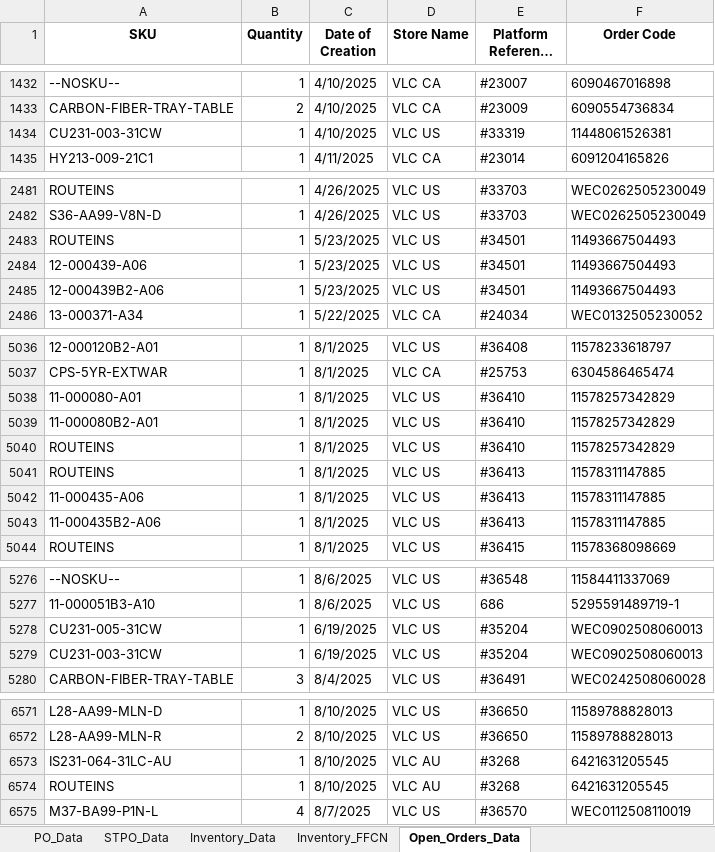
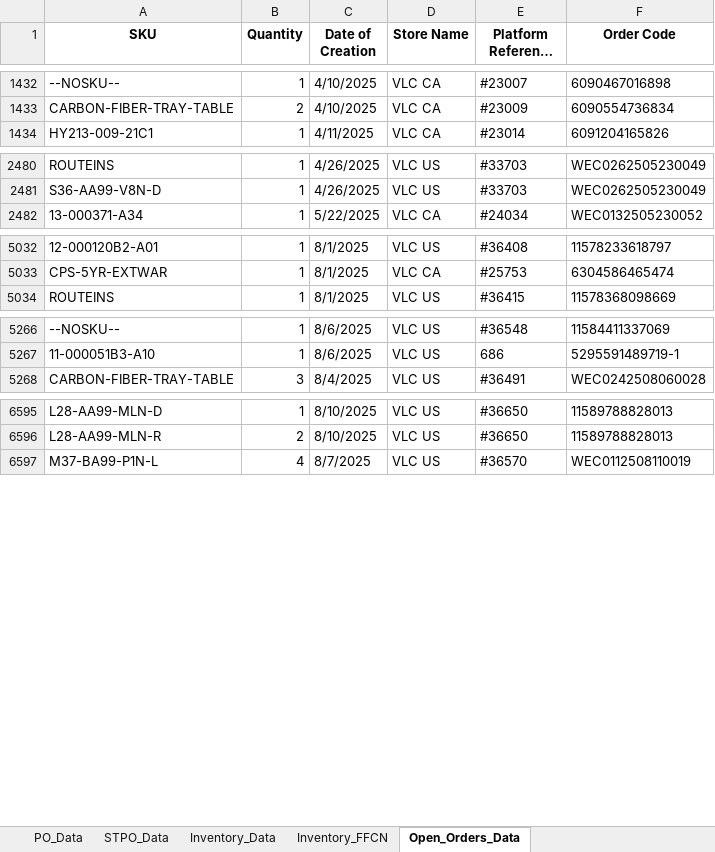
Before and after one commit to tom-valencia/eta-eccang-report, an Excel workbook: eccang_eta_report.xlsx, sheet Open_Orders_Data, drawn as a sheet; only a part is shown, gaps mark what is left out; long unchanged cells end in …; values as stored, in another font and other column widths than the file's, no borders; removed rows and columns are numbered as before the commit, all else as after; the diff covers the shown part only; the diff names each change by its address in the sheet, - before the commit and + after, or states it on an @@ line.

```diff
--- a/eccang_eta_report.xlsx (sheet Open_Orders_Data)
+++ b/eccang_eta_report.xlsx (sheet Open_Orders_Data)
-row 1434: CU231-003-31CW | 1 | 4/10/2025 | VLC US | #33319 | 11448061526381
-row 2483: ROUTEINS | 1 | 5/23/2025 | VLC US | #34501 | 11493667504493
-row 2484: 12-000439-A06 | 1 | 5/23/2025 | VLC US | #34501 | 11493667504493
-row 2485: 12-000439B2-A06 | 1 | 5/23/2025 | VLC US | #34501 | 11493667504493
-row 5038: 11-000080-A01 | 1 | 8/1/2025 | VLC US | #36410 | 11578257342829
-row 5039: 11-000080B2-A01 | 1 | 8/1/2025 | VLC US | #36410 | 11578257342829
-row 5040: ROUTEINS | 1 | 8/1/2025 | VLC US | #36410 | 11578257342829
-row 5041: ROUTEINS | 1 | 8/1/2025 | VLC US | #36413 | 11578311147885
-row 5042: 11-000435-A06 | 1 | 8/1/2025 | VLC US | #36413 | 11578311147885
-row 5043: 11-000435B2-A06 | 1 | 8/1/2025 | VLC US | #36413 | 11578311147885
-row 5278: CU231-005-31CW | 1 | 6/19/2025 | VLC US | #35204 | WEC0902508060013
-row 5279: CU231-003-31CW | 1 | 6/19/2025 | VLC US | #35204 | WEC0902508060013
-row 6573: IS231-064-31LC-AU | 1 | 8/10/2025 | VLC AU | #3268 | 6421631205545
-row 6574: ROUTEINS | 1 | 8/10/2025 | VLC AU | #3268 | 6421631205545
```
Also changed, not shown: 41 added rows and 5 removed rows elsewhere in this sheet, sheet PO_Data, sheet Inventory_Data, sheet STPO_Data.
